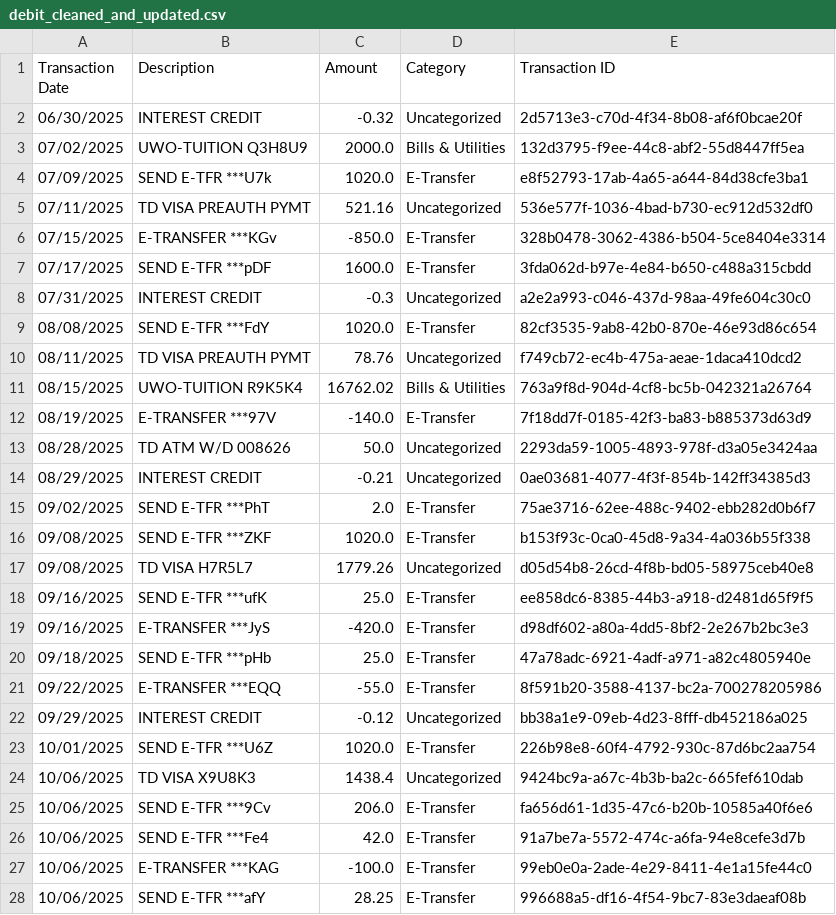
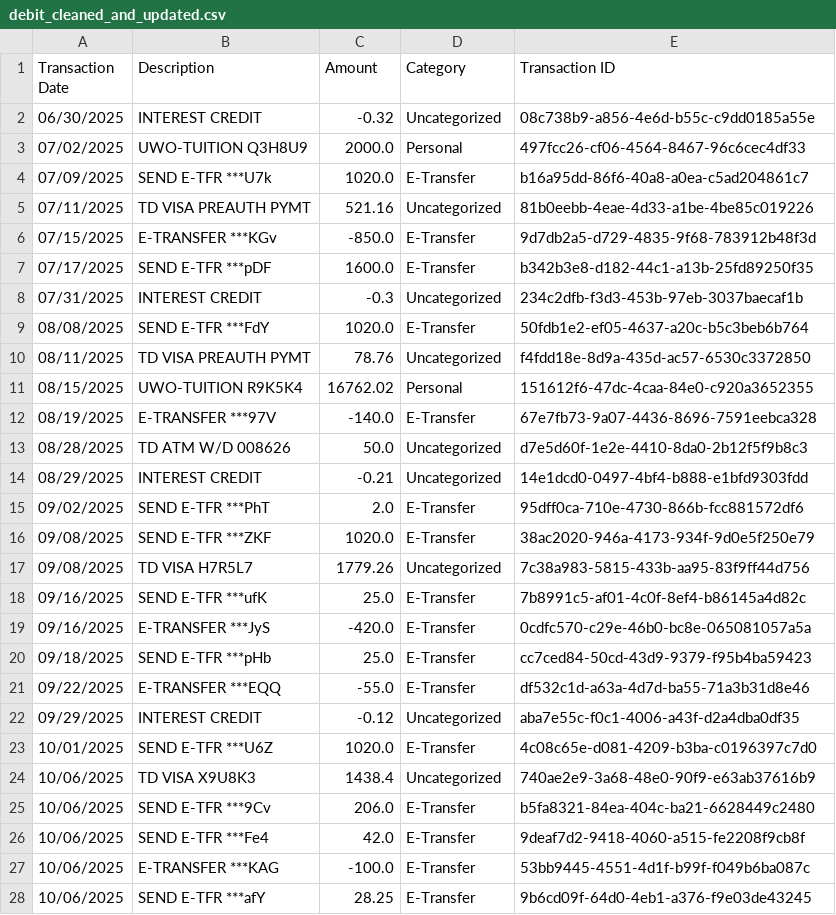
Before and after one commit to shaneweinberger/FinSight, a CSV file: flask-server/data/gold/debit_cleaned_and_updated.csv, drawn as a sheet; only a part is shown; the diff covers the shown part only.

```diff
--- a/flask-server/data/gold/debit_cleaned_and_updated.csv
+++ b/flask-server/data/gold/debit_cleaned_and_updated.csv
@@ -1,28 +1,28 @@
 Transaction Date,Description,Amount,Category,Transaction ID
-06/30/2025,INTEREST CREDIT,-0.32,Uncategorized,2d5713e3-c70d-4f34-8b08-af6f0bcae20f
-07/02/2025,UWO-TUITION  Q3H8U9,2000.0,Bills & Utilities,132d3795-f9ee-44c8-abf2-55d8447ff5ea
-07/09/2025,SEND E-TFR ***U7k,1020.0,E-Transfer,e8f52793-17ab-4a65-a644-84d38cfe3ba1
-07/11/2025,TD VISA PREAUTH PYMT,521.16,Uncategorized,536e577f-1036-4bad-b730-ec912d532df0
-07/15/2025,E-TRANSFER ***KGv,-850.0,E-Transfer,328b0478-3062-4386-b504-5ce8404e3314
-07/17/2025,SEND E-TFR ***pDF,1600.0,E-Transfer,3fda062d-b97e-4e84-b650-c488a315cbdd
-07/31/2025,INTEREST CREDIT,-0.3,Uncategorized,a2e2a993-c046-437d-98aa-49fe604c30c0
-08/08/2025,SEND E-TFR ***FdY,1020.0,E-Transfer,82cf3535-9ab8-42b0-870e-46e93d86c654
-08/11/2025,TD VISA PREAUTH PYMT,78.76,Uncategorized,f749cb72-ec4b-475a-aeae-1daca410dcd2
-08/15/2025,UWO-TUITION  R9K5K4,16762.02,Bills & Utilities,763a9f8d-904d-4cf8-bc5b-042321a26764
-08/19/2025,E-TRANSFER ***97V,-140.0,E-Transfer,7f18dd7f-0185-42f3-ba83-b885373d63d9
-08/28/2025,TD ATM W/D    008626,50.0,Uncategorized,2293da59-1005-4893-978f-d3a05e3424aa
-08/29/2025,INTEREST CREDIT,-0.21,Uncategorized,0ae03681-4077-4f3f-854b-142ff34385d3
-09/02/2025,SEND E-TFR ***PhT,2.0,E-Transfer,75ae3716-62ee-488c-9402-ebb282d0b6f7
-09/08/2025,SEND E-TFR ***ZKF,1020.0,E-Transfer,b153f93c-0ca0-45d8-9a34-4a036b55f338
-09/08/2025,TD VISA      H7R5L7,1779.26,Uncategorized,d05d54b8-26cd-4f8b-bd05-58975ceb40e8
-09/16/2025,SEND E-TFR ***ufK,25.0,E-Transfer,ee858dc6-8385-44b3-a918-d2481d65f9f5
-09/16/2025,E-TRANSFER ***JyS,-420.0,E-Transfer,d98df602-a80a-4dd5-8bf2-2e267b2bc3e3
-09/18/2025,SEND E-TFR ***pHb,25.0,E-Transfer,47a78adc-6921-4adf-a971-a82c4805940e
-09/22/2025,E-TRANSFER ***EQQ,-55.0,E-Transfer,8f591b20-3588-4137-bc2a-700278205986
-09/29/2025,INTEREST CREDIT,-0.12,Uncategorized,bb38a1e9-09eb-4d23-8fff-db452186a025
-10/01/2025,SEND E-TFR ***U6Z,1020.0,E-Transfer,226b98e8-60f4-4792-930c-87d6bc2aa754
-10/06/2025,TD VISA      X9U8K3,1438.4,Uncategorized,9424bc9a-a67c-4b3b-ba2c-665fef610dab
-10/06/2025,SEND E-TFR ***9Cv,206.0,E-Transfer,fa656d61-1d35-47c6-b20b-10585a40f6e6
-10/06/2025,SEND E-TFR ***Fe4,42.0,E-Transfer,91a7be7a-5572-474c-a6fa-94e8cefe3d7b
-10/06/2025,E-TRANSFER ***KAG,-100.0,E-Transfer,99eb0e0a-2ade-4e29-8411-4e1a15fe44c0
-10/06/2025,SEND E-TFR ***afY,28.25,E-Transfer,996688a5-df16-4f54-9bc7-83e3daeaf08b
+06/30/2025,INTEREST CREDIT,-0.32,Uncategorized,08c738b9-a856-4e6d-b55c-c9dd0185a55e
+07/02/2025,UWO-TUITION  Q3H8U9,2000.0,Personal,497fcc26-cf06-4564-8467-96c6cec4df33
+07/09/2025,SEND E-TFR ***U7k,1020.0,E-Transfer,b16a95dd-86f6-40a8-a0ea-c5ad204861c7
+07/11/2025,TD VISA PREAUTH PYMT,521.16,Uncategorized,81b0eebb-4eae-4d33-a1be-4be85c019226
+07/15/2025,E-TRANSFER ***KGv,-850.0,E-Transfer,9d7db2a5-d729-4835-9f68-783912b48f3d
+07/17/2025,SEND E-TFR ***pDF,1600.0,E-Transfer,b342b3e8-d182-44c1-a13b-25fd89250f35
+07/31/2025,INTEREST CREDIT,-0.3,Uncategorized,234c2dfb-f3d3-453b-97eb-3037baecaf1b
+08/08/2025,SEND E-TFR ***FdY,1020.0,E-Transfer,50fdb1e2-ef05-4637-a20c-b5c3beb6b764
+08/11/2025,TD VISA PREAUTH PYMT,78.76,Uncategorized,f4fdd18e-8d9a-435d-ac57-6530c3372850
+08/15/2025,UWO-TUITION  R9K5K4,16762.02,Personal,151612f6-47dc-4caa-84e0-c920a3652355
+08/19/2025,E-TRANSFER ***97V,-140.0,E-Transfer,67e7fb73-9a07-4436-8696-7591eebca328
+08/28/2025,TD ATM W/D    008626,50.0,Uncategorized,d7e5d60f-1e2e-4410-8da0-2b12f5f9b8c3
+08/29/2025,INTEREST CREDIT,-0.21,Uncategorized,14e1dcd0-0497-4bf4-b888-e1bfd9303fdd
+09/02/2025,SEND E-TFR ***PhT,2.0,E-Transfer,95dff0ca-710e-4730-866b-fcc881572df6
+09/08/2025,SEND E-TFR ***ZKF,1020.0,E-Transfer,38ac2020-946a-4173-934f-9d0e5f250e79
+09/08/2025,TD VISA      H7R5L7,1779.26,Uncategorized,7c38a983-5815-433b-aa95-83f9ff44d756
+09/16/2025,SEND E-TFR ***ufK,25.0,E-Transfer,7b8991c5-af01-4c0f-8ef4-b86145a4d82c
+09/16/2025,E-TRANSFER ***JyS,-420.0,E-Transfer,0cdfc570-c29e-46b0-bc8e-065081057a5a
+09/18/2025,SEND E-TFR ***pHb,25.0,E-Transfer,cc7ced84-50cd-43d9-9379-f95b4ba59423
+09/22/2025,E-TRANSFER ***EQQ,-55.0,E-Transfer,df532c1d-a63a-4d7d-ba55-71a3b31d8e46
+09/29/2025,INTEREST CREDIT,-0.12,Uncategorized,aba7e55c-f0c1-4006-a43f-d2a4dba0df35
+10/01/2025,SEND E-TFR ***U6Z,1020.0,E-Transfer,4c08c65e-d081-4209-b3ba-c0196397c7d0
+10/06/2025,TD VISA      X9U8K3,1438.4,Uncategorized,740ae2e9-3a68-48e0-90f9-e63ab37616b9
+10/06/2025,SEND E-TFR ***9Cv,206.0,E-Transfer,b5fa8321-84ea-404c-ba21-6628449c2480
+10/06/2025,SEND E-TFR ***Fe4,42.0,E-Transfer,9deaf7d2-9418-4060-a515-fe2208f9cb8f
+10/06/2025,E-TRANSFER ***KAG,-100.0,E-Transfer,53bb9445-4551-4d1f-b99f-f049b6ba087c
+10/06/2025,SEND E-TFR ***afY,28.25,E-Transfer,9b6cd09f-64d0-4eb1-a376-f9e03de43245
```
Also changed, not shown: 42 edited cells elsewhere in this file, flask-server/data/gold/credit_cleaned_and_updated.csv, flask-server/data/silver/credit_silver.csv, 15 other files.
